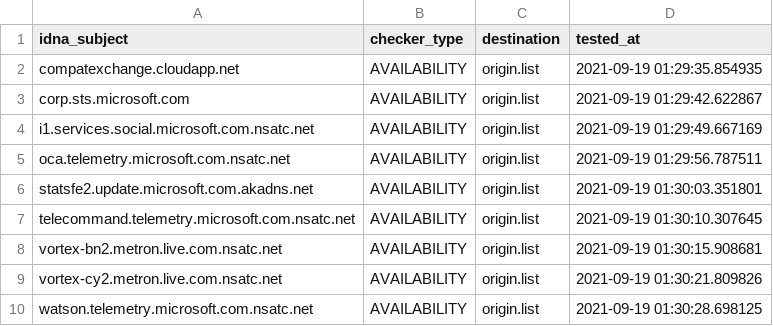
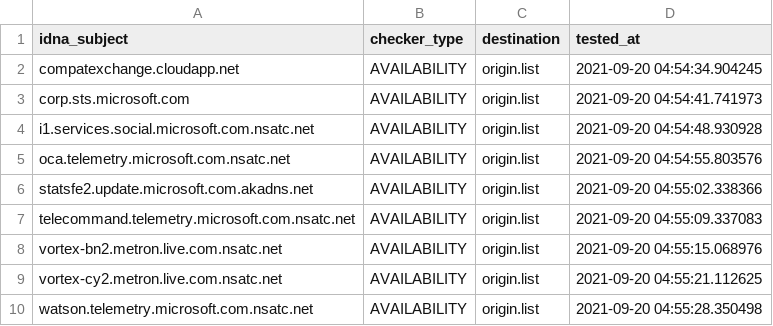
Before and after one commit to dead-hosts/hosts_git_tyzbit, a CSV file: .pyfunceble/inactive.csv, drawn as a sheet.

```diff
--- a/.pyfunceble/inactive.csv
+++ b/.pyfunceble/inactive.csv
@@ -1,10 +1,10 @@
 idna_subject,checker_type,destination,tested_at
-compatexchange.cloudapp.net,AVAILABILITY,origin.list,2021-09-19 01:29:35.854935
-corp.sts.microsoft.com,AVAILABILITY,origin.list,2021-09-19 01:29:42.622867
-i1.services.social.microsoft.com.nsatc.net,AVAILABILITY,origin.list,2021-09-19 01:29:49.667169
-oca.telemetry.microsoft.com.nsatc.net,AVAILABILITY,origin.list,2021-09-19 01:29:56.787511
-statsfe2.update.microsoft.com.akadns.net,AVAILABILITY,origin.list,2021-09-19 01:30:03.351801
-telecommand.telemetry.microsoft.com.nsatc.net,AVAILABILITY,origin.list,2021-09-19 01:30:10.307645
-vortex-bn2.metron.live.com.nsatc.net,AVAILABILITY,origin.list,2021-09-19 01:30:15.908681
-vortex-cy2.metron.live.com.nsatc.net,AVAILABILITY,origin.list,2021-09-19 01:30:21.809826
-watson.telemetry.microsoft.com.nsatc.net,AVAILABILITY,origin.list,2021-09-19 01:30:28.698125
+compatexchange.cloudapp.net,AVAILABILITY,origin.list,2021-09-20 04:54:34.904245
+corp.sts.microsoft.com,AVAILABILITY,origin.list,2021-09-20 04:54:41.741973
+i1.services.social.microsoft.com.nsatc.net,AVAILABILITY,origin.list,2021-09-20 04:54:48.930928
+oca.telemetry.microsoft.com.nsatc.net,AVAILABILITY,origin.list,2021-09-20 04:54:55.803576
+statsfe2.update.microsoft.com.akadns.net,AVAILABILITY,origin.list,2021-09-20 04:55:02.338366
+telecommand.telemetry.microsoft.com.nsatc.net,AVAILABILITY,origin.list,2021-09-20 04:55:09.337083
+vortex-bn2.metron.live.com.nsatc.net,AVAILABILITY,origin.list,2021-09-20 04:55:15.068976
+vortex-cy2.metron.live.com.nsatc.net,AVAILABILITY,origin.list,2021-09-20 04:55:21.112625
+watson.telemetry.microsoft.com.nsatc.net,AVAILABILITY,origin.list,2021-09-20 04:55:28.350498
```
Also changed, not shown: 8 other files.
